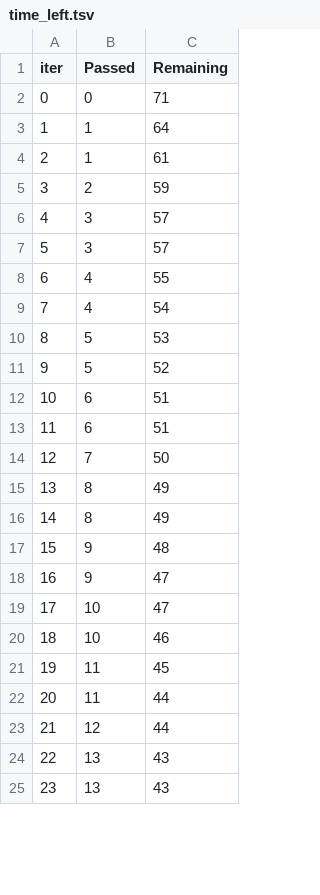
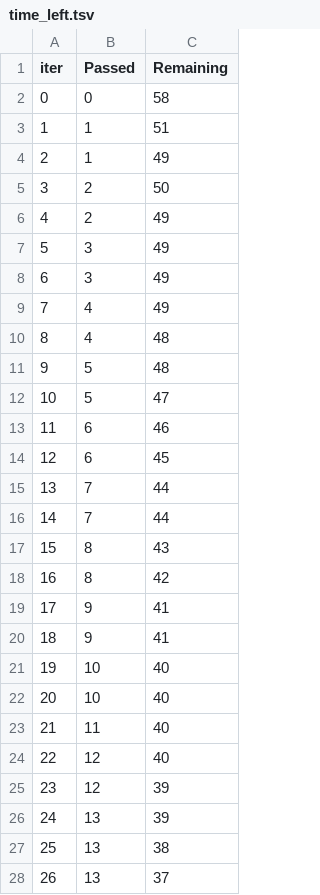
Before and after one commit to Abhijit-Nayak-CS/ML-Project, a TSV file: catboost_info/time_left.tsv, drawn as a sheet; only a part is shown; removed rows and columns are numbered as before the commit, all else as after; the diff covers the shown part only; the diff names each change by its address in the sheet, - before the commit and + after, or states it on an @@ line.

```diff
--- a/catboost_info/time_left.tsv
+++ b/catboost_info/time_left.tsv
-C2 (Remaining): 71
+C2 (Remaining): 58
-C3 (Remaining): 64
+C3 (Remaining): 51
-C4 (Remaining): 61
+C4 (Remaining): 49
-C5 (Remaining): 59
+C5 (Remaining): 50
+row 6: 4 | 2 | 49
@@ column A (iter) renumbered between rows 7 and 101 @@
-C7:C8 (Remaining): 57
+C7:C8 (Remaining): 49
-C9 (Remaining): 55
+C9 (Remaining): 49
-C10 (Remaining): 54
+C10 (Remaining): 48
-C11 (Remaining): 53
+C11 (Remaining): 48
-C12 (Remaining): 52
+C12 (Remaining): 47
-C13 (Remaining): 51
+C13 (Remaining): 46
-C14 (Remaining): 51
+C14 (Remaining): 45
-C15 (Remaining): 50
+C15 (Remaining): 44
+row 16: 14 | 7 | 44
-C17 (Remaining): 49
+C17 (Remaining): 43
-C18 (Remaining): 49
+C18 (Remaining): 42
-C19 (Remaining): 48
+C19 (Remaining): 41
-C20 (Remaining): 47
+C20 (Remaining): 41
-C21 (Remaining): 47
+C21 (Remaining): 40
-C22 (Remaining): 46
+C22 (Remaining): 40
-C23 (Remaining): 45
+C23 (Remaining): 40
-row 22: 20 | 11 | 44
-C24 (Remaining): 44
+C24 (Remaining): 40
+row 25: 23 | 12 | 39
-C26 (Remaining): 43
+C26 (Remaining): 39
-C27 (Remaining): 43
+C27 (Remaining): 38
+row 28: 26 | 13 | 37
```
Also changed, not shown: 11 added rows, 14 removed rows and 59 edited cells elsewhere in this file, 12 other files.
